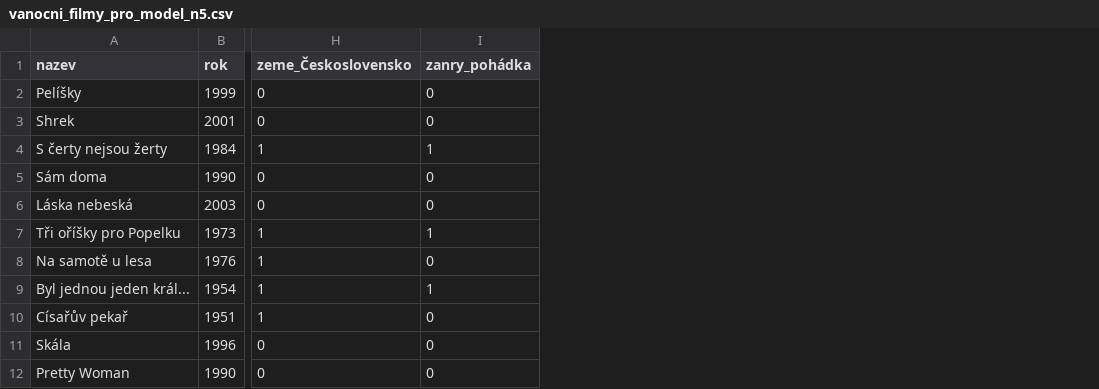
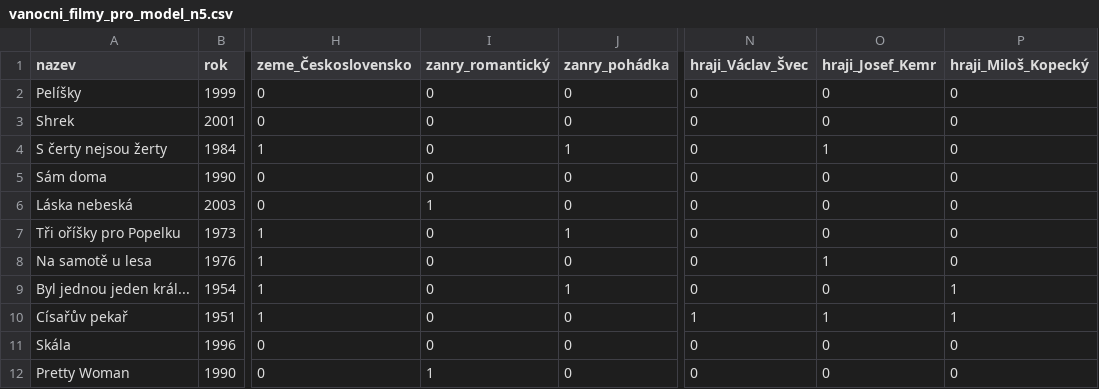
Before and after one commit to DataRozhlas/televizni-programy, a CSV file: data/vanocni_filmy_pro_model/vanocni_filmy_pro_model_n5.csv, drawn as a sheet; only a part is shown, gaps mark what is left out; the diff names each change by its address in the sheet, - before the commit and + after, or states it on an @@ line.

Commit message:
data pro model: správné n v názvu souboru

```diff
--- a/data/vanocni_filmy_pro_model/vanocni_filmy_pro_model_n5.csv
+++ b/data/vanocni_filmy_pro_model/vanocni_filmy_pro_model_n5.csv
+column I (zanry_romantický), rows 2-12: 0 | 0 | 0 | 0 | 1 | 0 | 0 | 0 | 0 | 0 | 1
+column N (hraji_Václav_Švec), rows 2-12: 0 | 0 | 0 | 0 | 0 | 0 | 0 | 0 | 1 | 0 | 0
+column O (hraji_Josef_Kemr), rows 2-12: 0 | 0 | 1 | 0 | 0 | 0 | 1 | 0 | 1 | 0 | 0
+column P (hraji_Miloš_Kopecký), rows 2-12: 0 | 0 | 0 | 0 | 0 | 0 | 0 | 1 | 1 | 0 | 0
```
Also changed, not shown: 2 other files.
